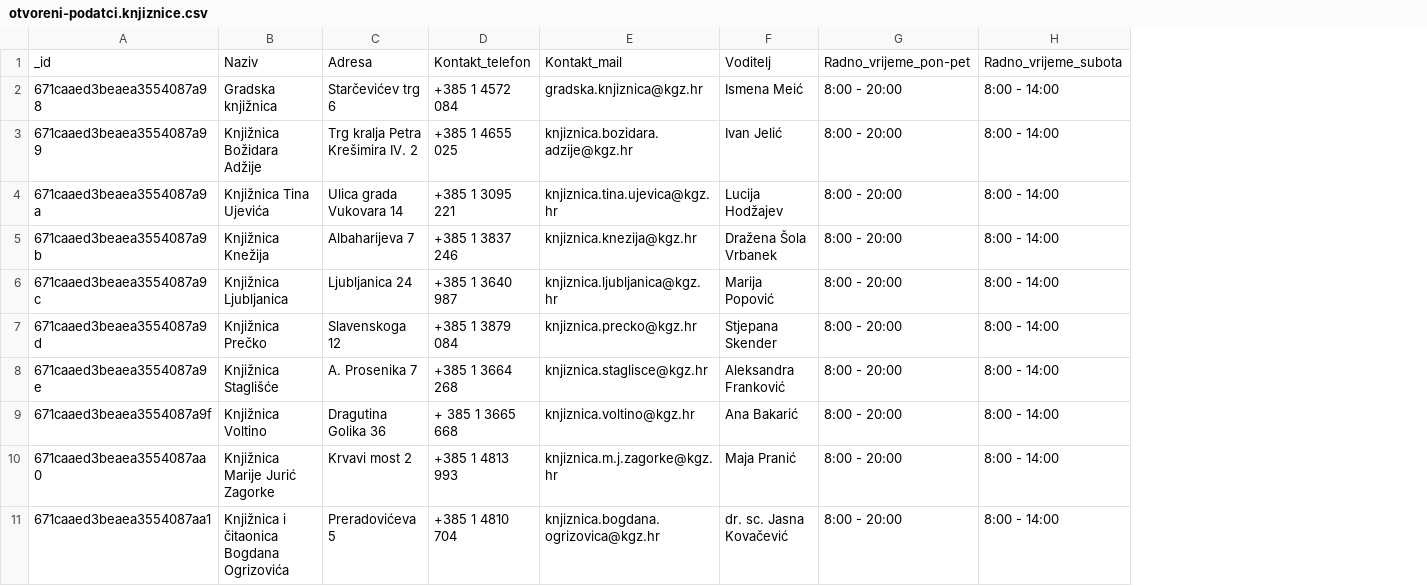
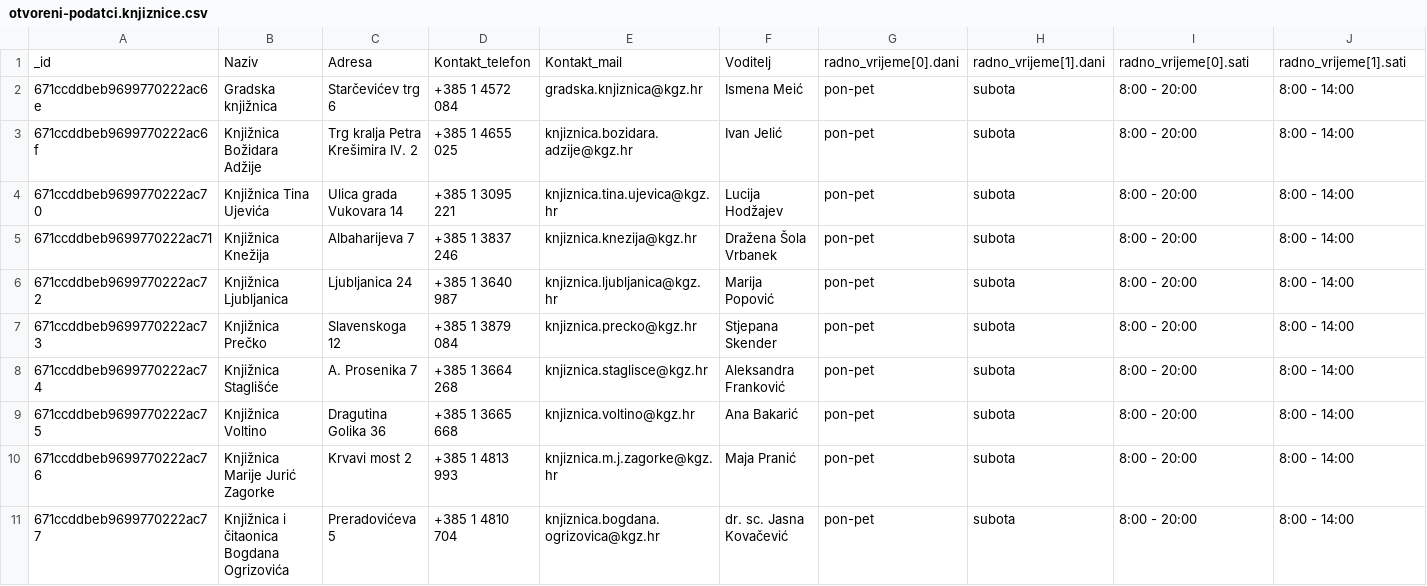
Before and after one commit to ZrinkaCvitanovic/KnjizniceGradaZagreba, a CSV file: otvoreni-podatci.knjiznice.csv, drawn as a sheet; only a part is shown; removed rows and columns are numbered as before the commit, all else as after; the diff names each change by its address in the sheet, - before the commit and + after, or states it on an @@ line.

```diff
--- a/otvoreni-podatci.knjiznice.csv
+++ b/otvoreni-podatci.knjiznice.csv
-column A, rows 1-11: _id | 671caaed3beaea3554087a98 | 671caaed3beaea3554087a99 | 671caaed3beaea3554087a9a | 671caaed3beaea3554087a9b | 671caaed3beaea3554087a9c | 671caaed3beaea3554087a9d | 671caaed3beaea3554087a9e | 671caaed3beaea3554087a9f | 671caaed3beaea3554087aa0 | 671caaed3beaea3554087aa1
+column A, rows 1-11: _id | 671ccddbeb9699770222ac6e | 671ccddbeb9699770222ac6f | 671ccddbeb9699770222ac70 | 671ccddbeb9699770222ac71 | 671ccddbeb9699770222ac72 | 671ccddbeb9699770222ac73 | 671ccddbeb9699770222ac74 | 671ccddbeb9699770222ac75 | 671ccddbeb9699770222ac76 | 671ccddbeb9699770222ac77
+column G, rows 1-11: radno_vrijeme[0].dani | pon-pet | pon-pet | pon-pet | pon-pet | pon-pet | pon-pet | pon-pet | pon-pet | pon-pet | pon-pet
+column H, rows 1-11: radno_vrijeme[1].dani | subota | subota | subota | subota | subota | subota | subota | subota | subota | subota
-I1: Radno_vrijeme_pon-pet
+I1: radno_vrijeme[0].sati
-J1: Radno_vrijeme_subota
+J1: radno_vrijeme[1].sati
-D9: + 385 1 3665 668
+D9: +385 1 3665 668
```
Also changed, not shown: 20 other files.
